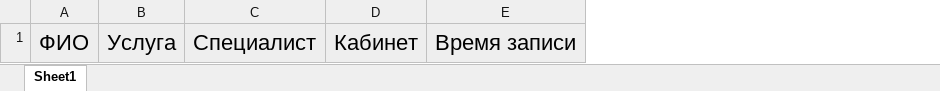
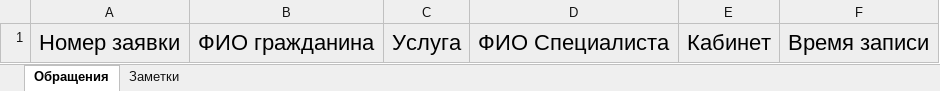
Before and after one commit to 47Mags47/entryForm_local, an Excel workbook: storage/app/private/templates/subscribes/subscribesIndex.xlsx, sheet Обращения, drawn as a sheet; values as stored, in another font and other column widths than the file's, no borders; removed rows and columns are numbered as before the commit, all else as after; the diff names each change by its address in the sheet, - before the commit and + after, or states it on an @@ line.

```diff
--- a/storage/app/private/templates/subscribes/subscribesIndex.xlsx (sheet Обращения)
+++ b/storage/app/private/templates/subscribes/subscribesIndex.xlsx (sheet Обращения)
-sheet tab: Sheet1
+sheet tab: Обращения
+sheet tab: Заметки
-column A, row 1: ФИО
+column A, row 1: Номер заявки
+column B, row 1: ФИО гражданина
-column C, row 1: Специалист
+column D, row 1: ФИО Специалиста
```
Also changed, not shown: 1 other file.
